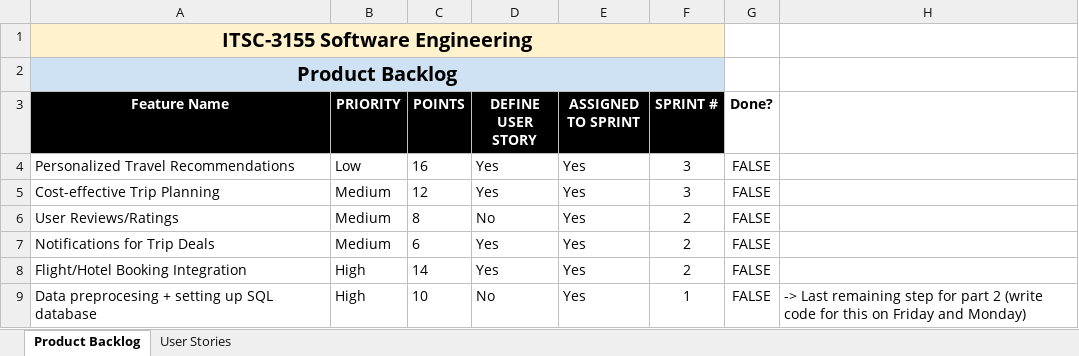
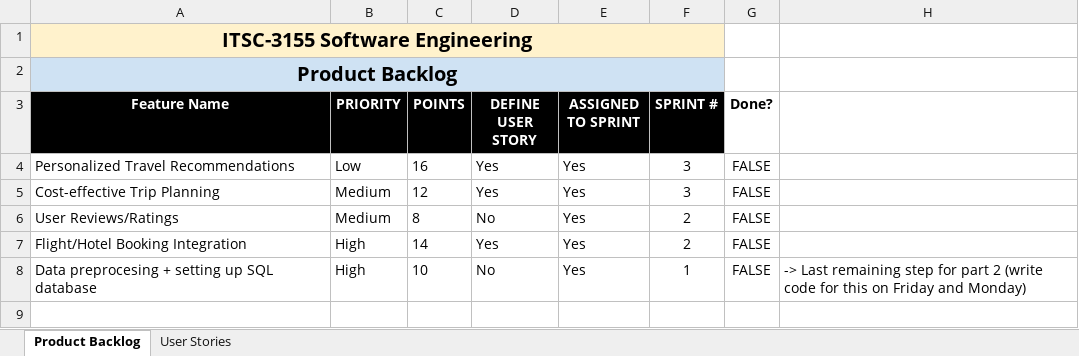
Before and after one commit to ahmorgan/3155-travel-management-api, an Excel workbook: Product Backlog + User Stories.xlsx, sheet Product Backlog, drawn as a sheet; values as stored, in another font and other column widths than the file's, no borders; charts and pictures not drawn; the diff names each change by its address in the sheet, - before the commit and + after, or states it on an @@ line.

```diff
--- a/Product Backlog + User Stories.xlsx (sheet Product Backlog)
+++ b/Product Backlog + User Stories.xlsx (sheet Product Backlog)
-row 7: Notifications for Trip Deals | Medium | 6 | Yes | Yes | 2 | FALSE
```
Also changed, not shown: sheet User Stories.
